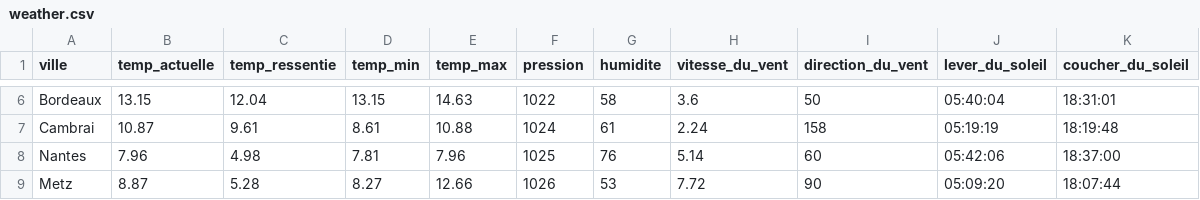
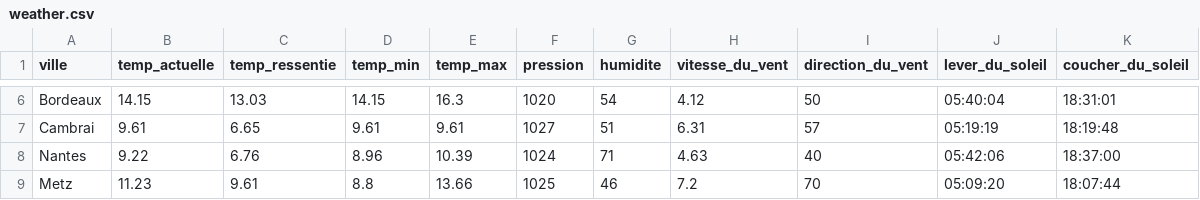
Before and after one commit to Shadume/weather_api_request, a CSV file: csv/weather.csv, drawn as a sheet; only a part is shown, gaps mark what is left out; the diff covers the shown part only; the diff names each change by its address in the sheet, - before the commit and + after, or states it on an @@ line.

```diff
--- a/csv/weather.csv
+++ b/csv/weather.csv
-B6 (temp_actuelle): 13.15
+B6 (temp_actuelle): 14.15
-C6 (temp_ressentie): 12.04
+C6 (temp_ressentie): 13.03
-D6 (temp_min): 13.15
+D6 (temp_min): 14.15
-E6 (temp_max): 14.63
+E6 (temp_max): 16.3
-F6 (pression): 1022
+F6 (pression): 1020
-G6 (humidite): 58
+G6 (humidite): 54
-H6 (vitesse_du_vent): 3.6
+H6 (vitesse_du_vent): 4.12
-B7 (temp_actuelle): 10.87
+B7 (temp_actuelle): 9.61
-C7 (temp_ressentie): 9.61
+C7 (temp_ressentie): 6.65
-D7 (temp_min): 8.61
+D7 (temp_min): 9.61
-E7 (temp_max): 10.88
+E7 (temp_max): 9.61
-F7 (pression): 1024
+F7 (pression): 1027
-G7 (humidite): 61
+G7 (humidite): 51
-H7 (vitesse_du_vent): 2.24
+H7 (vitesse_du_vent): 6.31
-I7 (direction_du_vent): 158
+I7 (direction_du_vent): 57
-B8 (temp_actuelle): 7.96
+B8 (temp_actuelle): 9.22
-C8 (temp_ressentie): 4.98
+C8 (temp_ressentie): 6.76
-D8 (temp_min): 7.81
+D8 (temp_min): 8.96
-E8 (temp_max): 7.96
+E8 (temp_max): 10.39
-F8 (pression): 1025
+F8 (pression): 1024
-G8 (humidite): 76
+G8 (humidite): 71
-H8 (vitesse_du_vent): 5.14
+H8 (vitesse_du_vent): 4.63
-I8 (direction_du_vent): 60
+I8 (direction_du_vent): 40
-B9 (temp_actuelle): 8.87
+B9 (temp_actuelle): 11.23
-C9 (temp_ressentie): 5.28
+C9 (temp_ressentie): 9.61
-D9 (temp_min): 8.27
+D9 (temp_min): 8.8
-E9 (temp_max): 12.66
+E9 (temp_max): 13.66
-F9 (pression): 1026
+F9 (pression): 1025
-G9 (humidite): 53
+G9 (humidite): 46
-H9 (vitesse_du_vent): 7.72
+H9 (vitesse_du_vent): 7.2
-I9 (direction_du_vent): 90
+I9 (direction_du_vent): 70
```
Also changed, not shown: 112 edited cells elsewhere in this file, 4 other files.
